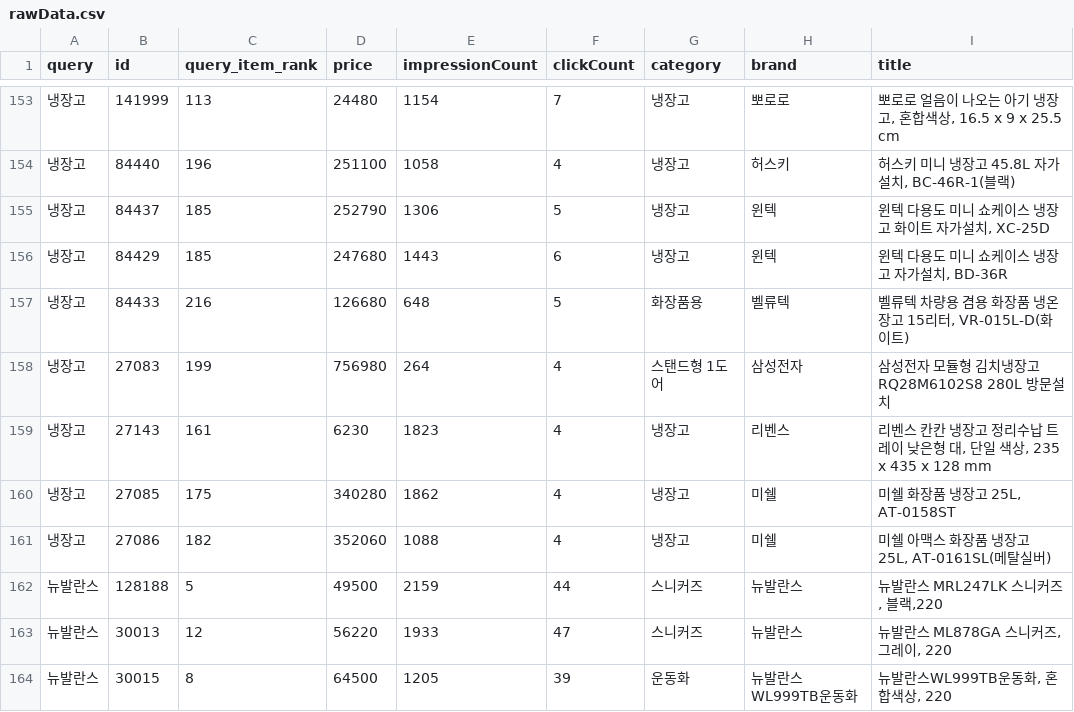
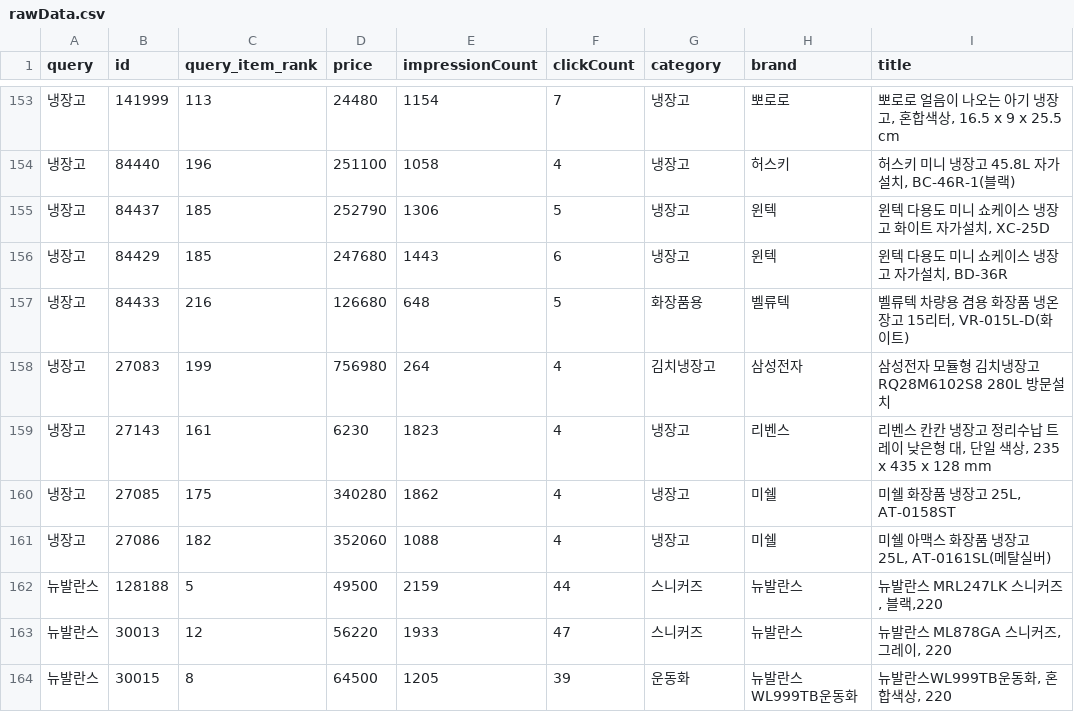
Before and after one commit to DrScKim/mixedFeatureNN, a CSV file: rawData.csv, drawn as a sheet; only a part is shown, gaps mark what is left out.

Commit message:
fix some category

```diff
--- a/rawData.csv
+++ b/rawData.csv
@@ -157,3 +157,3 @@ query,id,query_item_rank,price,impressionCount,clickCount,category,brand,title
 냉장고,84433,216,126680,648,5,화장품용,벨류텍,"벨류텍 차량용 겸용 화장품 냉온장고 15리터, VR-015L-D(화이트)"
-냉장고,27083,199,756980,264,4,스탠드형 1도어,삼성전자,삼성전자 모듈형 김치냉장고 RQ28M6102S8 280L 방문설치
+냉장고,27083,199,756980,264,4,김치냉장고,삼성전자,삼성전자 모듈형 김치냉장고 RQ28M6102S8 280L 방문설치
 냉장고,27143,161,6230,1823,4,냉장고,리벤스,"리벤스 칸칸 냉장고 정리수납 트레이 낮은형 대, 단일 색상, 235 x 435 x 128 mm"
```
